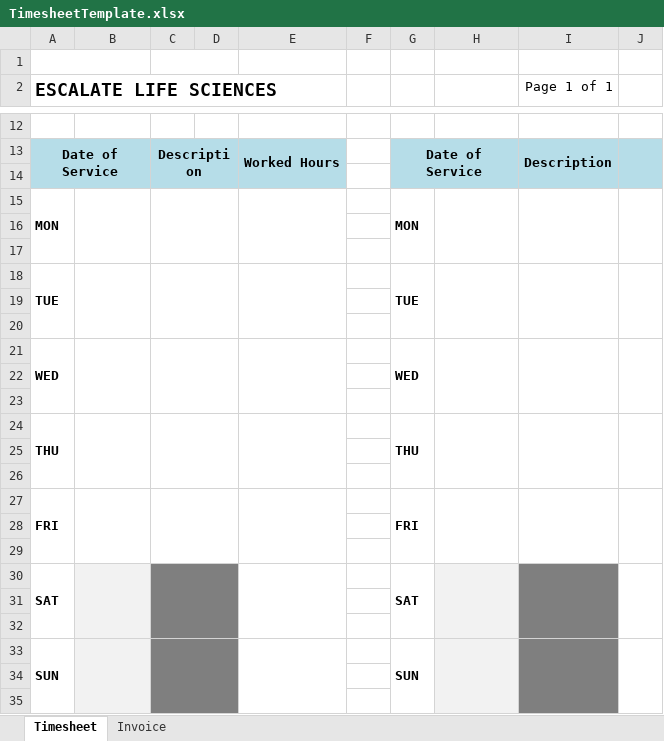
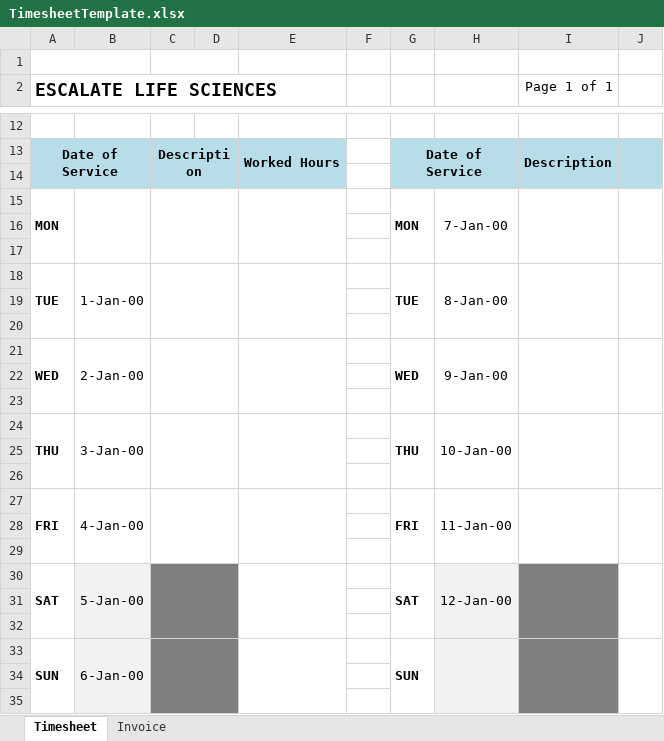
Before and after one commit to OSXnov/Timesheet4Escalate, an Excel workbook: TimesheetTemplate.xlsx, sheet Timesheet, drawn as a sheet; only a part is shown, gaps mark what is left out; values as stored, in another font and other column widths than the file's, no borders; charts and pictures not drawn; the diff names each change by its address in the sheet, - before the commit and + after, or states it on an @@ line.

Commit message:
Added the correct presets in the timesheettemplate and the timesheet template dummy

```diff
--- a/TimesheetTemplate.xlsx (sheet Timesheet)
+++ b/TimesheetTemplate.xlsx (sheet Timesheet)
-H15: (empty)
+H15: 7-Jan-00
-B18: (empty)
+B18: 1-Jan-00
-H18: (empty)
+H18: 8-Jan-00
-B21: (empty)
+B21: 2-Jan-00
-H21: (empty)
+H21: 9-Jan-00
-B24: (empty)
+B24: 3-Jan-00
-H24: (empty)
+H24: 10-Jan-00
-B27: (empty)
+B27: 4-Jan-00
-H27: (empty)
+H27: 11-Jan-00
-B30: (empty)
+B30: 5-Jan-00
-H30: (empty)
+H30: 12-Jan-00
-B33: (empty)
+B33: 6-Jan-00
```
Also changed, not shown: TimesheetTemplateDummy.xlsx.
